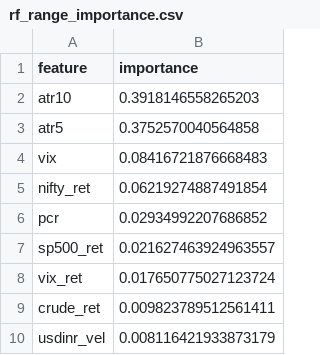
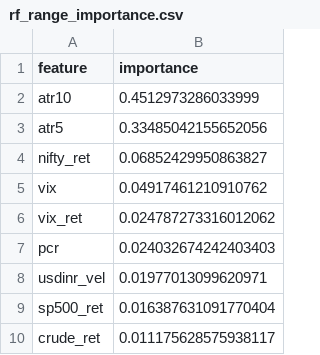
Before and after one commit to pravindev666/Moses-Random-Trees, a CSV file: data/models/rf_range_importance.csv, drawn as a sheet.

```diff
--- a/data/models/rf_range_importance.csv
+++ b/data/models/rf_range_importance.csv
@@ -1,10 +1,10 @@
 feature,importance
-atr10,0.3918146558265203
-atr5,0.3752570040564858
-vix,0.08416721876668483
-nifty_ret,0.06219274887491854
-pcr,0.02934992207686852
-sp500_ret,0.021627463924963557
-vix_ret,0.017650775027123724
-crude_ret,0.009823789512561411
-usdinr_vel,0.008116421933873179
+atr10,0.4512973286033999
+atr5,0.33485042155652056
+nifty_ret,0.06852429950863827
+vix,0.04917461210910762
+vix_ret,0.024787273316012062
+pcr,0.024032674242403403
+usdinr_vel,0.01977013099620971
+sp500_ret,0.016387631091770404
+crude_ret,0.011175628575938117
```
Also changed, not shown: data/models/rf_dir_14d_importance.csv, data/models/rf_dir_3d_importance.csv, 10 other files.
